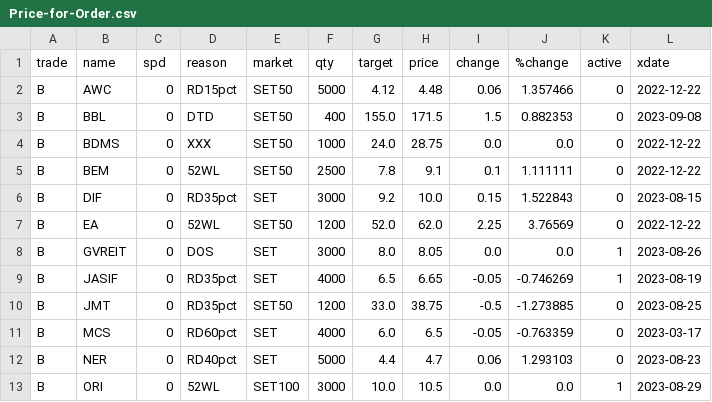
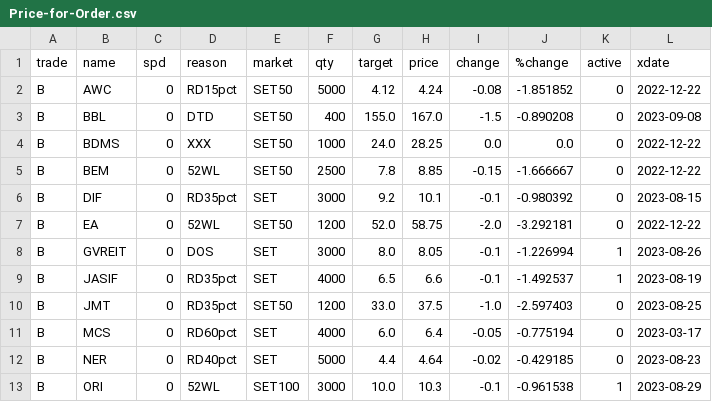
Before and after one commit to santimcs/obsidian-git-sync, a CSV file: Data/Price-for-Order.csv, drawn as a sheet; only a part is shown; the diff covers the shown part only.

```diff
--- a/Data/Price-for-Order.csv
+++ b/Data/Price-for-Order.csv
@@ -1,13 +1,13 @@
 trade,name,spd,reason,market,qty,target,price,change,%change,active,xdate
-B,AWC,0,RD15pct,SET50,5000,4.12,4.48,0.06,1.357466,0,2022-12-22
-B,BBL,0,DTD,SET50,400,155.0,171.5,1.5,0.882353,0,2023-09-08
-B,BDMS,0,XXX,SET50,1000,24.0,28.75,0.0,0.0,0,2022-12-22
-B,BEM,0,52WL,SET50,2500,7.8,9.1,0.1,1.111111,0,2022-12-22
-B,DIF,0,RD35pct,SET,3000,9.2,10.0,0.15,1.522843,0,2023-08-15
-B,EA,0,52WL,SET50,1200,52.0,62.0,2.25,3.76569,0,2022-12-22
-B,GVREIT,0,DOS,SET,3000,8.0,8.05,0.0,0.0,1,2023-08-26
-B,JASIF,0,RD35pct,SET,4000,6.5,6.65,-0.05,-0.746269,1,2023-08-19
-B,JMT,0,RD35pct,SET50,1200,33.0,38.75,-0.5,-1.273885,0,2023-08-25
-B,MCS,0,RD60pct,SET,4000,6.0,6.5,-0.05,-0.763359,0,2023-03-17
-B,NER,0,RD40pct,SET,5000,4.4,4.7,0.06,1.293103,0,2023-08-23
-B,ORI,0,52WL,SET100,3000,10.0,10.5,0.0,0.0,1,2023-08-29
+B,AWC,0,RD15pct,SET50,5000,4.12,4.24,-0.08,-1.851852,0,2022-12-22
+B,BBL,0,DTD,SET50,400,155.0,167.0,-1.5,-0.890208,0,2023-09-08
+B,BDMS,0,XXX,SET50,1000,24.0,28.25,0.0,0.0,0,2022-12-22
+B,BEM,0,52WL,SET50,2500,7.8,8.85,-0.15,-1.666667,0,2022-12-22
+B,DIF,0,RD35pct,SET,3000,9.2,10.1,-0.1,-0.980392,0,2023-08-15
+B,EA,0,52WL,SET50,1200,52.0,58.75,-2.0,-3.292181,0,2022-12-22
+B,GVREIT,0,DOS,SET,3000,8.0,8.05,-0.1,-1.226994,1,2023-08-26
+B,JASIF,0,RD35pct,SET,4000,6.5,6.6,-0.1,-1.492537,1,2023-08-19
+B,JMT,0,RD35pct,SET50,1200,33.0,37.5,-1.0,-2.597403,0,2023-08-25
+B,MCS,0,RD60pct,SET,4000,6.0,6.4,-0.05,-0.775194,0,2023-03-17
+B,NER,0,RD40pct,SET,5000,4.4,4.64,-0.02,-0.429185,0,2023-08-23
+B,ORI,0,52WL,SET100,3000,10.0,10.3,-0.1,-0.961538,1,2023-08-29
```
Also changed, not shown: 47 edited cells elsewhere in this file, Data/5-day-average.csv, Data/Price-Today.csv, 9 other files.
